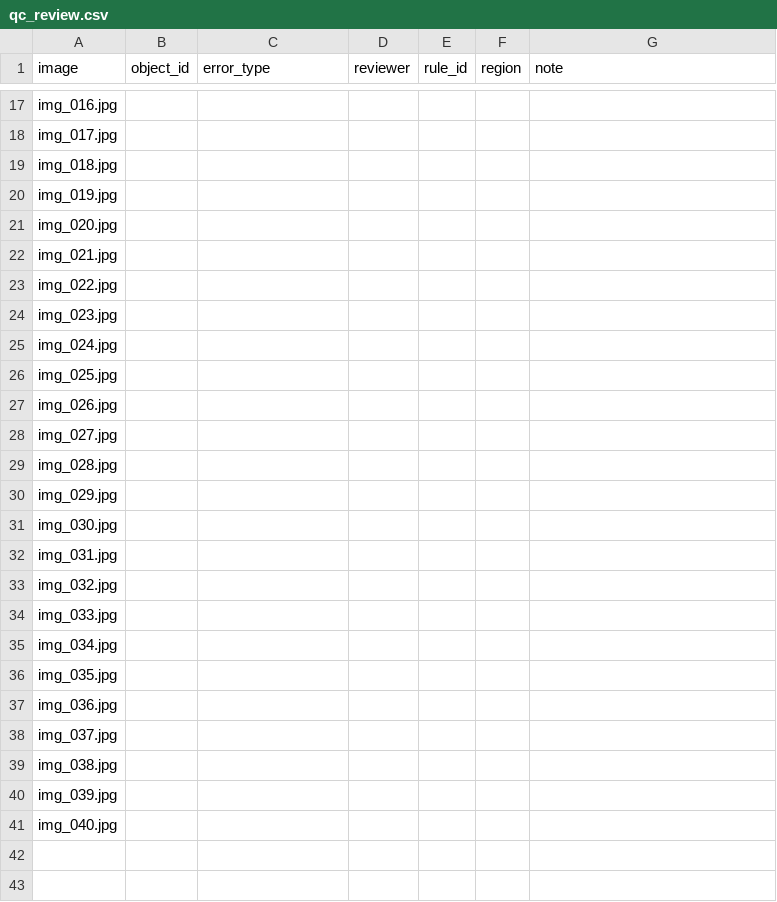
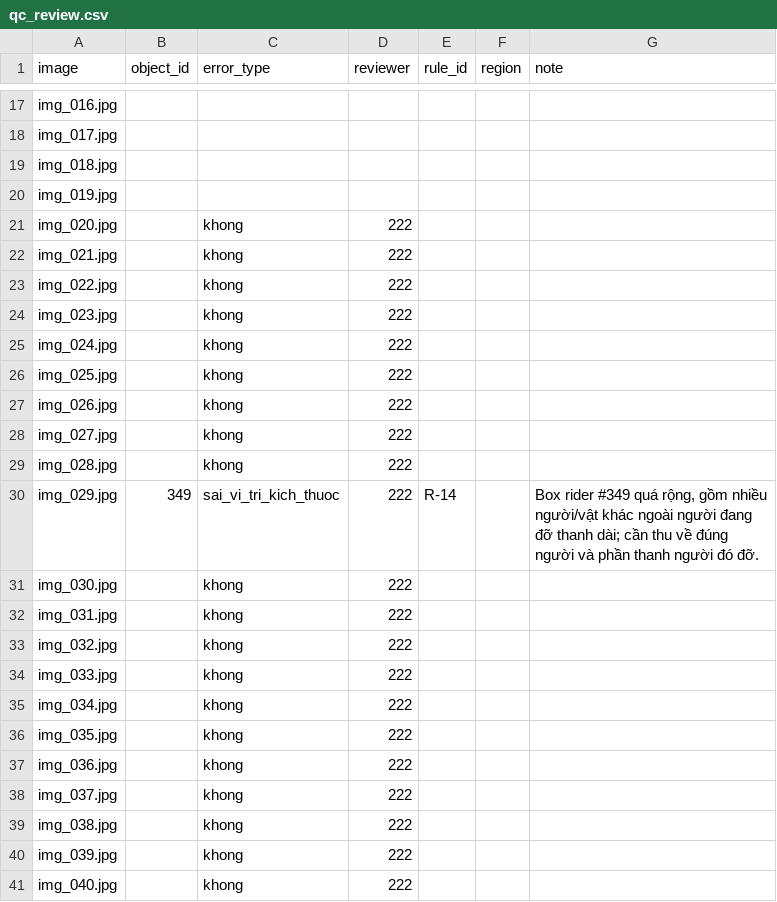
Before and after one commit to nnt7923/K5-L23-Day07-G0001-Guideline-Taxonomy-QC, a CSV file: submission/qc/reviews/round-03/qc_review.csv, drawn as a sheet; only a part is shown, gaps mark what is left out.

```diff
--- a/submission/qc/reviews/round-03/qc_review.csv
+++ b/submission/qc/reviews/round-03/qc_review.csv
@@ -20,22 +20,22 @@ img_018.jpg,,,,,,
 img_019.jpg,,,,,,
-img_020.jpg,,,,,,
-img_021.jpg,,,,,,
-img_022.jpg,,,,,,
-img_023.jpg,,,,,,
-img_024.jpg,,,,,,
-img_025.jpg,,,,,,
-img_026.jpg,,,,,,
-img_027.jpg,,,,,,
-img_028.jpg,,,,,,
-img_029.jpg,,,,,,
-img_030.jpg,,,,,,
-img_031.jpg,,,,,,
-img_032.jpg,,,,,,
-img_033.jpg,,,,,,
-img_034.jpg,,,,,,
-img_035.jpg,,,,,,
-img_036.jpg,,,,,,
-img_037.jpg,,,,,,
-img_038.jpg,,,,,,
-img_039.jpg,,,,,,
-img_040.jpg,,,,,,
+img_020.jpg,,khong,222,,,
+img_021.jpg,,khong,222,,,
+img_022.jpg,,khong,222,,,
+img_023.jpg,,khong,222,,,
+img_024.jpg,,khong,222,,,
+img_025.jpg,,khong,222,,,
+img_026.jpg,,khong,222,,,
+img_027.jpg,,khong,222,,,
+img_028.jpg,,khong,222,,,
+img_029.jpg,349,sai_vi_tri_kich_thuoc,222,R-14,,"Box rider #349 quá rộng, gồm nhiều người/vật khác ngoài người đang đỡ thanh dài; cần thu về đúng người và phần thanh người đó đỡ."
+img_030.jpg,,khong,222,,,
+img_031.jpg,,khong,222,,,
+img_032.jpg,,khong,222,,,
+img_033.jpg,,khong,222,,,
+img_034.jpg,,khong,222,,,
+img_035.jpg,,khong,222,,,
+img_036.jpg,,khong,222,,,
+img_037.jpg,,khong,222,,,
+img_038.jpg,,khong,222,,,
+img_039.jpg,,khong,222,,,
+img_040.jpg,,khong,222,,,
```
